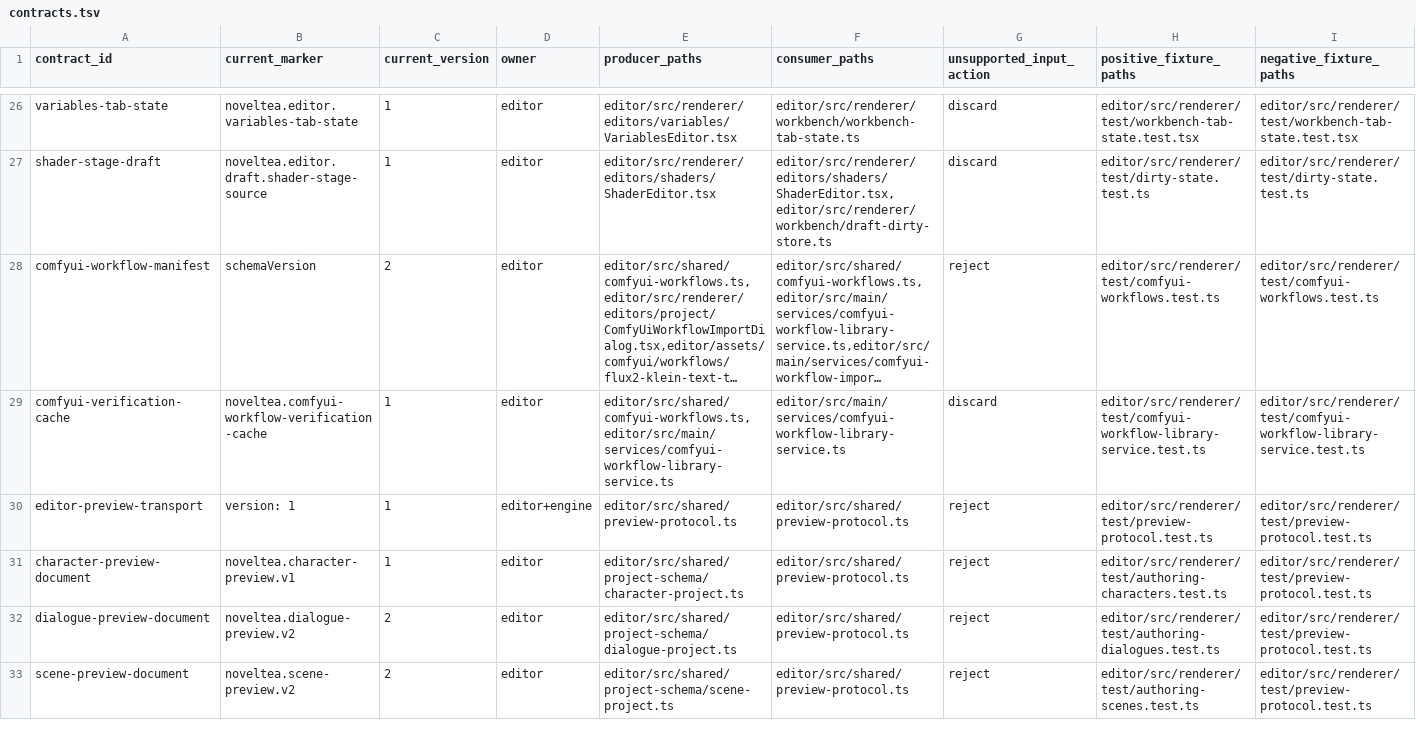
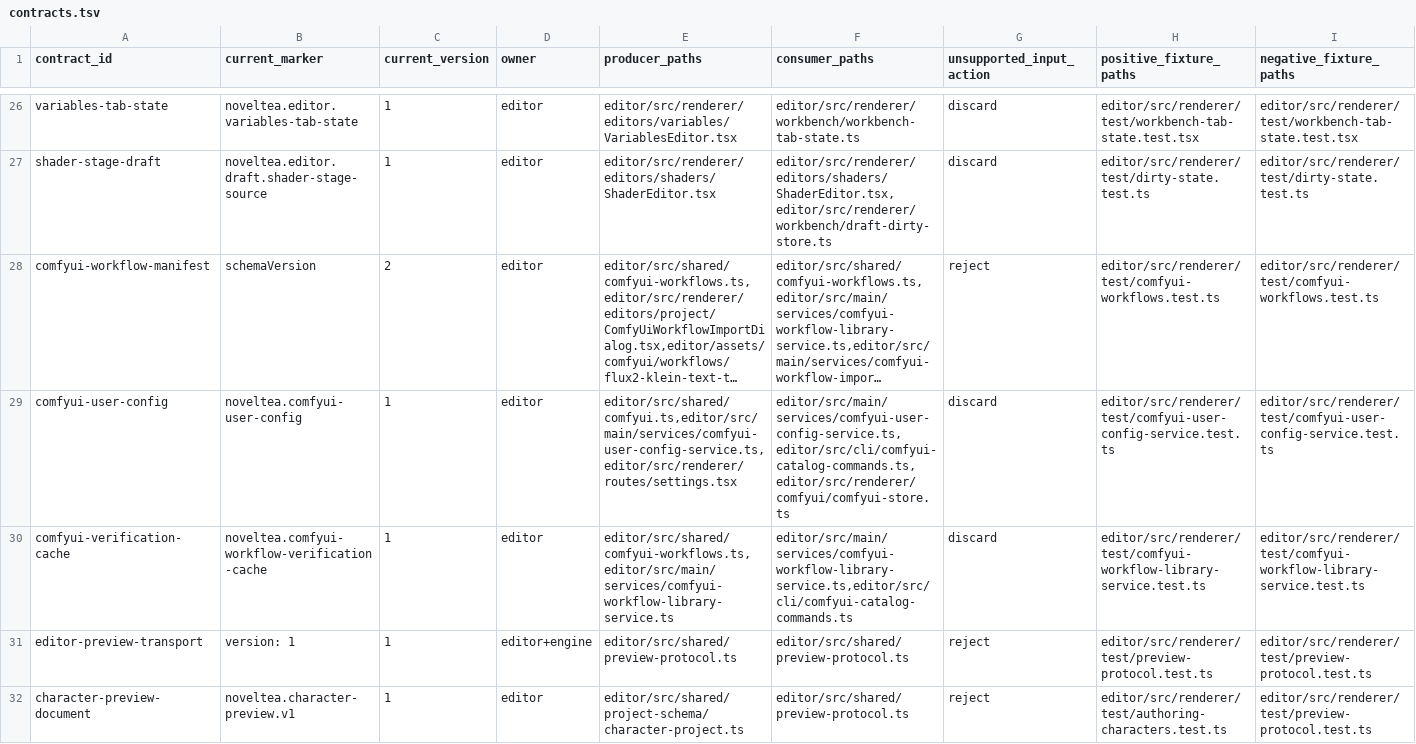
Before and after one commit to Cruel/nt, a TSV file: cmake/schema_version_policy/contracts.tsv, drawn as a sheet; only a part is shown, gaps mark what is left out; the shorter side is filled out with more unchanged rows; long unchanged cells end in …; addresses are those after the commit; the diff names each change by its address in the sheet, - before the commit and + after, or states it on an @@ line.

Commit message:
Add ComfyUI status and verification CLI (#106)

```diff
--- a/cmake/schema_version_policy/contracts.tsv
+++ b/cmake/schema_version_policy/contracts.tsv
+row 29: comfyui-user-config | noveltea.comfyui-user-config | 1 | editor | editor/src/shared/comfyui.ts,editor/src/main/services/comfyui-user-config-service.ts,editor/src/renderer/routes/settings.tsx | editor/src/main/services/comfyui-user-config-service.ts,editor/src/cli/comfyui-catalog-commands.ts,editor/src/renderer/comfyui/comfyui-store.ts | discard | editor/src/renderer/test/comfyui-user-config-service.test.ts | editor/src/renderer/test/comfyui-user-config-service.test.ts
-F30 (consumer_paths): editor/src/main/services/comfyui-workflow-library-service.ts
+F30 (consumer_paths): editor/src/main/services/comfyui-workflow-library-service.ts,editor/src/cli/comfyui-catalog-commands.ts
```
Also changed, not shown: 30 other files.
